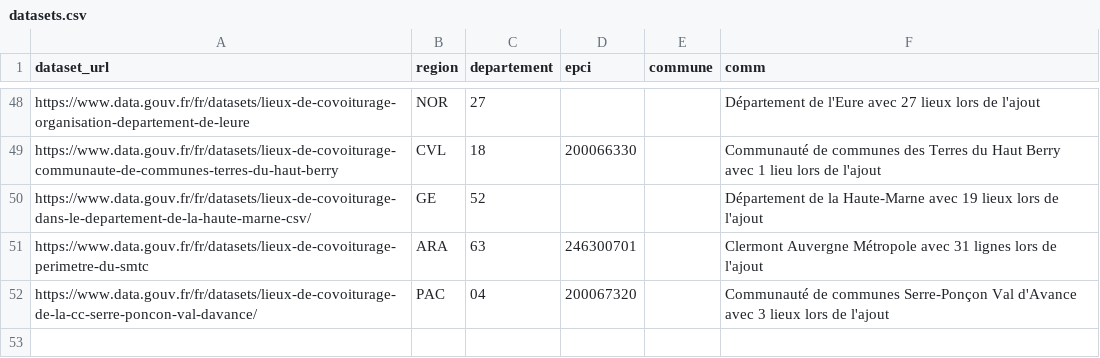
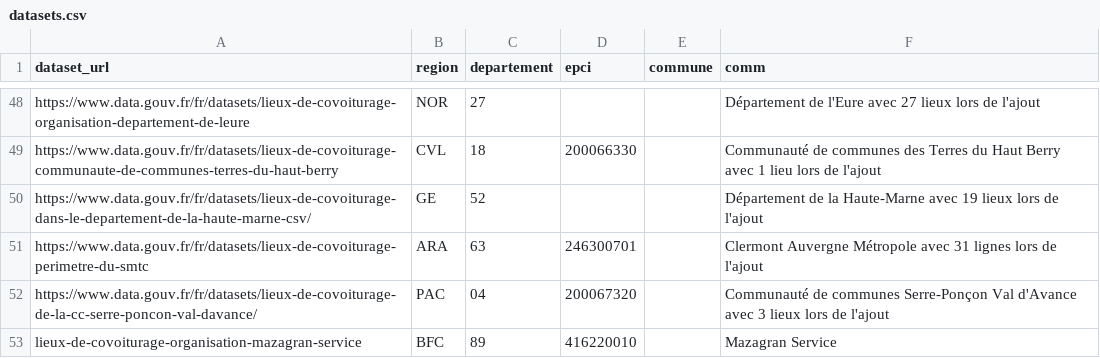
Before and after one commit to etalab/transport-base-nationale-covoiturage, a CSV file: datasets.csv, drawn as a sheet; only a part is shown, gaps mark what is left out.

Commit message:
Ajout  mazagran (#322)
* Ajout MAZAGRAN SERVICE

* Ajout MAZAGRAN SERVICE

* Ajout MAZAGRAN SERVICE

* Ajout MAZAGRAN SERVICE

* Suppression https MAZAGRAN SERVICE

* correction ligne mazagran

```diff
--- a/datasets.csv
+++ b/datasets.csv
@@ -52 +52,2 @@ https://www.data.gouv.fr/fr/datasets/lieux-de-covoiturage-perimetre-du-smtc,ARA,
 https://www.data.gouv.fr/fr/datasets/lieux-de-covoiturage-de-la-cc-serre-poncon-val-davance/,PAC,04,200067320,,Communauté de communes Serre-Ponçon Val d'Avance avec 3 lieux lors de l'ajout
+lieux-de-covoiturage-organisation-mazagran-service,BFC,89,416220010,,Mazagran Service
```
